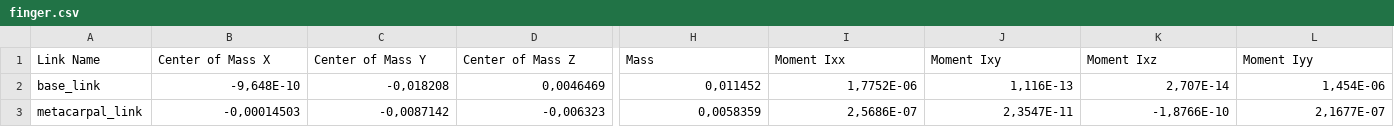
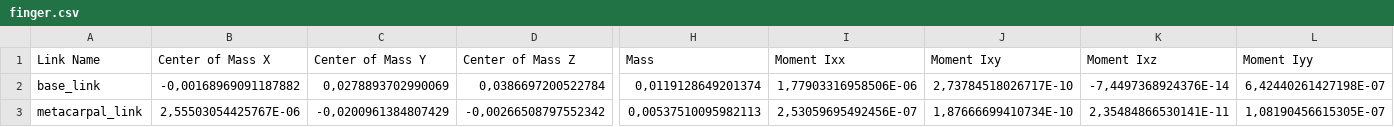
Before and after one commit to AlexanderJamesBecoy/roborscht, a CSV file: src/roborscht_description/urdf/finger.csv, drawn as a sheet; only a part is shown, gaps mark what is left out; the diff covers the shown part only; the diff names each change by its address in the sheet, - before the commit and + after, or states it on an @@ line.

```diff
--- a/src/roborscht_description/urdf/finger.csv
+++ b/src/roborscht_description/urdf/finger.csv
-B2 (Center of Mass X): -9,648E-10
+B2 (Center of Mass X): -0,00168969091187882
-C2 (Center of Mass Y): -0,018208
+C2 (Center of Mass Y): 0,0278893702990069
-D2 (Center of Mass Z): 0,0046469
+D2 (Center of Mass Z): 0,0386697200522784
-H2 (Mass): 0,011452
+H2 (Mass): 0,0119128649201374
-I2 (Moment Ixx): 1,7752E-06
+I2 (Moment Ixx): 1,77903316958506E-06
-J2 (Moment Ixy): 1,116E-13
+J2 (Moment Ixy): 2,73784518026717E-10
-K2 (Moment Ixz): 2,707E-14
+K2 (Moment Ixz): -7,4497368924376E-14
-L2 (Moment Iyy): 1,454E-06
+L2 (Moment Iyy): 6,42440261427198E-07
-B3 (Center of Mass X): -0,00014503
+B3 (Center of Mass X): 2,55503054425767E-06
-C3 (Center of Mass Y): -0,0087142
+C3 (Center of Mass Y): -0,0200961384807429
-D3 (Center of Mass Z): -0,006323
+D3 (Center of Mass Z): -0,00266508797552342
-H3 (Mass): 0,0058359
+H3 (Mass): 0,00537510095982113
-I3 (Moment Ixx): 2,5686E-07
+I3 (Moment Ixx): 2,53059695492456E-07
-J3 (Moment Ixy): 2,3547E-11
+J3 (Moment Ixy): 1,87666699410734E-10
-K3 (Moment Ixz): -1,8766E-10
+K3 (Moment Ixz): 2,35484866530141E-11
-L3 (Moment Iyy): 2,1677E-07
+L3 (Moment Iyy): 1,08190456615305E-07
```
Also changed, not shown: 104 edited cells elsewhere in this file, 7 other files.
